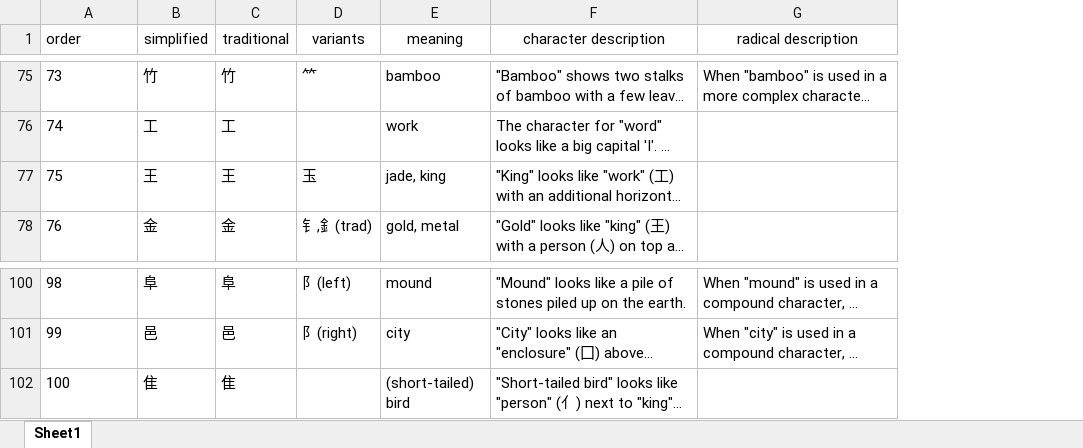
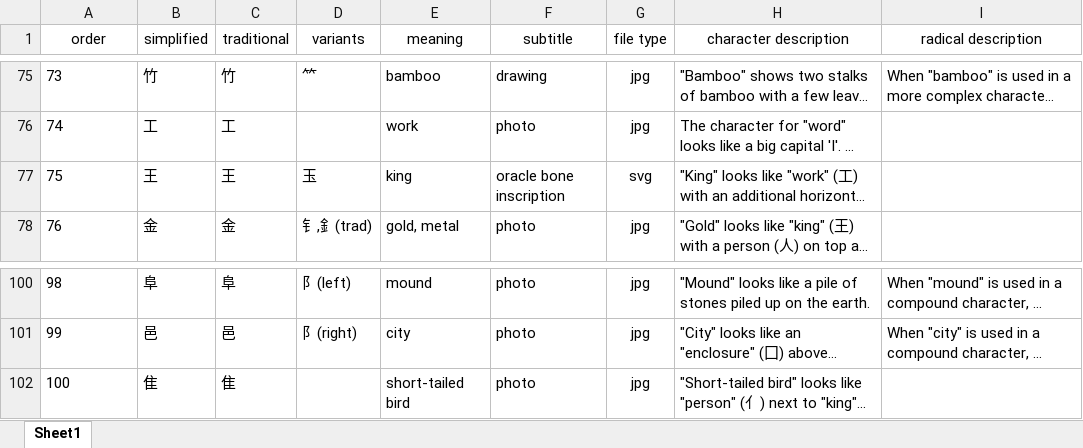
Before and after one commit to dierat/learn_hanzi, an Excel workbook: 101 most common radicals.xlsx, sheet Sheet1, drawn as a sheet; only a part is shown, gaps mark what is left out; long unchanged cells end in …; values as stored, in another font and other column widths than the file's, no borders; charts and pictures not drawn; the diff covers the shown part only; the diff names each change by its address in the sheet, - before the commit and + after, or states it on an @@ line.

```diff
--- a/101 most common radicals.xlsx (sheet Sheet1)
+++ b/101 most common radicals.xlsx (sheet Sheet1)
+column F (subtitle), rows 75-78: drawing | photo | oracle bone inscription | photo; rows 100-102: all photo
+column G (file type), rows 75-78: jpg | jpg | svg | jpg; rows 100-102: all jpg
-A1 alignment: left
+A1 alignment: center
-E77 (meaning): jade, king
+E77 (meaning): king
-E102 (meaning): (short-tailed) bird
+E102 (meaning): short-tailed bird
```
Also changed, not shown: 6 edited cells elsewhere in this sheet, 3 other files.
